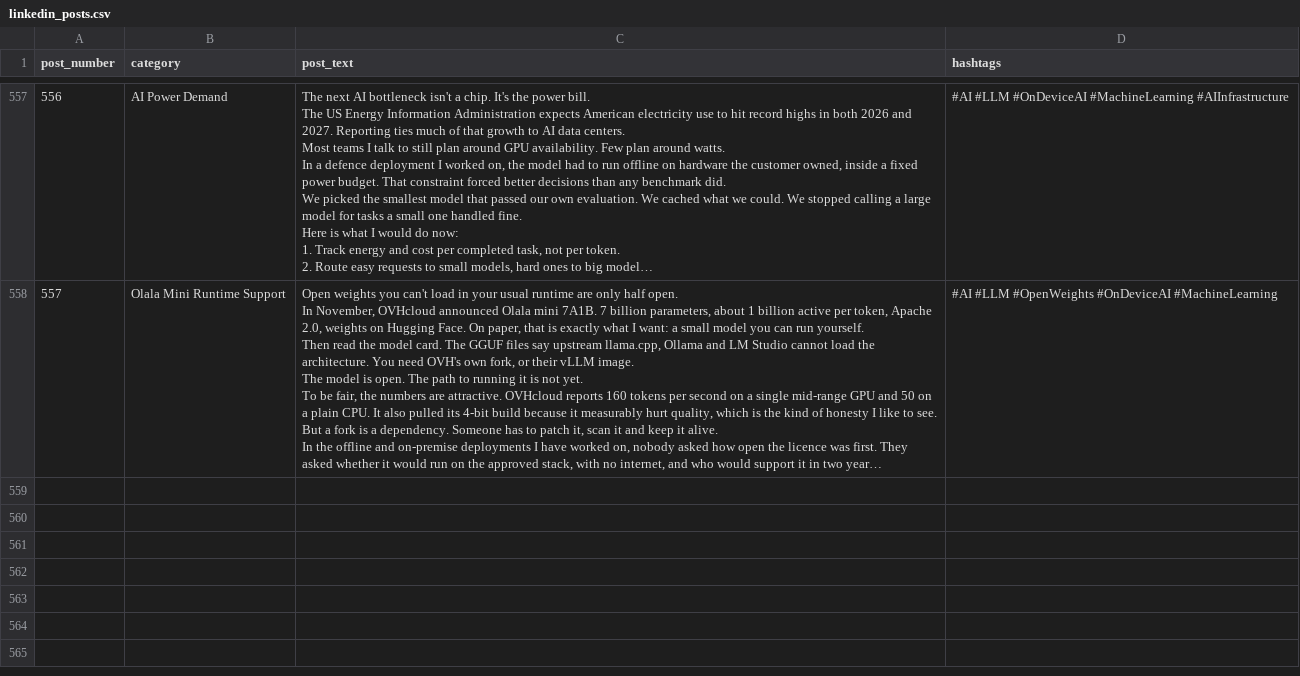
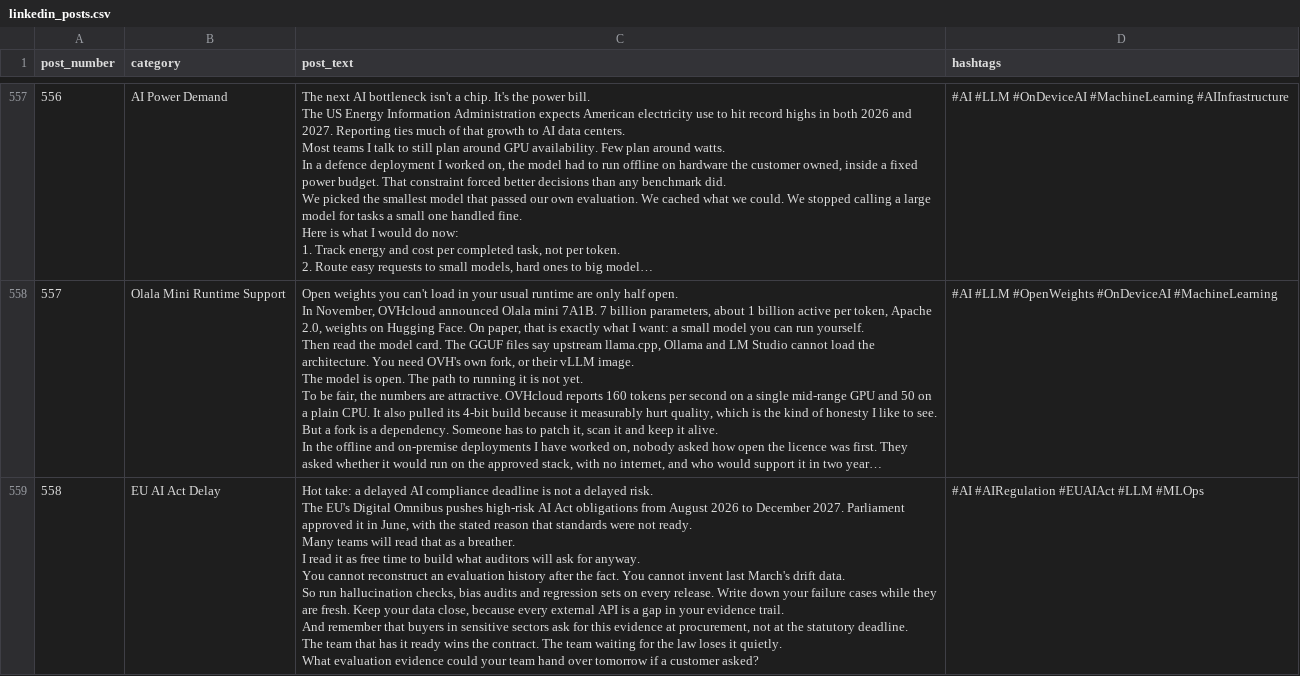
Before and after one commit to PranayMahendrakar/linkedin-auto-poster, a CSV file: linkedin_posts.csv, drawn as a sheet; only a part is shown, gaps mark what is left out; long unchanged cells end in …; ↵ is a line break in a cell; the diff names each change by its address in the sheet, - before the commit and + after, or states it on an @@ line.

```diff
--- a/linkedin_posts.csv
+++ b/linkedin_posts.csv
+row 559: 558 | EU AI Act Delay | Hot take: a delayed AI compliance deadline is not a delayed risk. ↵ The EU's Digital Omnibus pushes high-risk AI Act obligations from August 2026 to December 2027. Parliament approved it in June, with the stated reason that standards were not ready. ↵ Many teams will read that as a breather. ↵ I read it as free time to build what auditors will ask for anyway. ↵ You cannot reconstruct an evaluation history after the fact. You cannot invent last March's drift data. ↵ So run hallucination checks, bias audits and regression sets on every release. Write down your failure cases while they are fresh. Keep your data close, because every external API is a gap in your evidence trail. ↵ And remember that buyers in sensitive sectors ask for this evidence at procurement, not at the statutory deadline. ↵ The team that has it ready wins the contract. The team waiting for the law loses it quietly. ↵ What evaluation evidence could your team hand over tomorrow if a customer asked? | #AI #AIRegulation #EUAIAct #LLM #MLOps
```
Also changed, not shown: blog_posts.csv.
